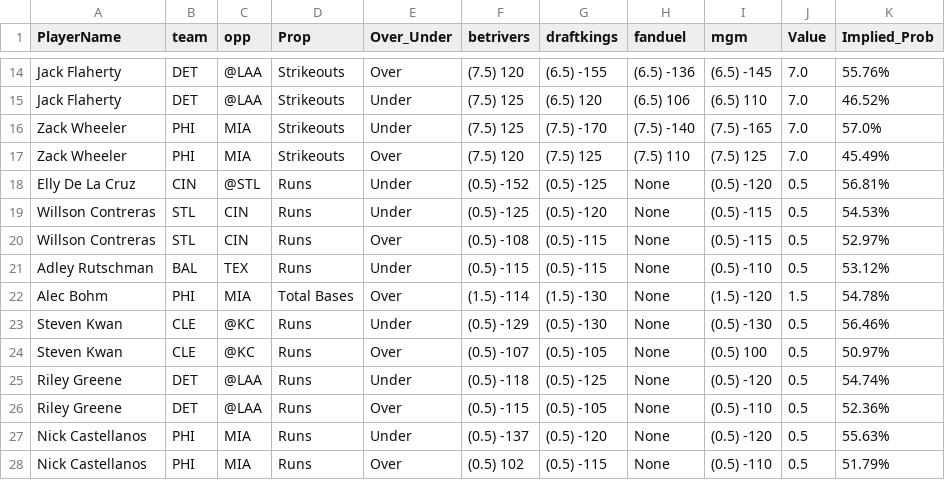
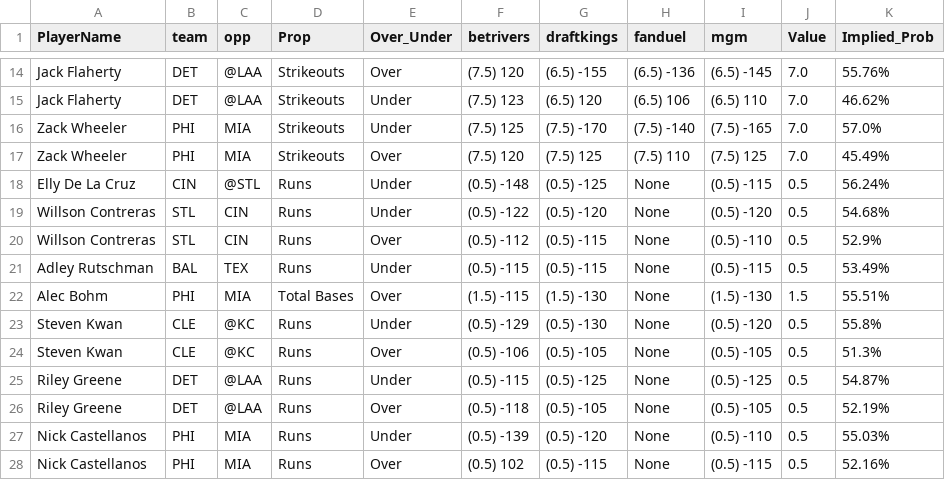
Before and after one commit to DhirenShivdasani/mlb, a CSV file: merged_mlb.csv, drawn as a sheet; only a part is shown, gaps mark what is left out; the diff covers the shown part only; the diff names each change by its address in the sheet, - before the commit and + after, or states it on an @@ line.

```diff
--- a/merged_mlb.csv
+++ b/merged_mlb.csv
-F15 (betrivers): (7.5) 125
+F15 (betrivers): (7.5) 123
-K15 (Implied_Prob): 46.52%
+K15 (Implied_Prob): 46.62%
-F18 (betrivers): (0.5) -152
+F18 (betrivers): (0.5) -148
-I18 (mgm): (0.5) -120
+I18 (mgm): (0.5) -115
-K18 (Implied_Prob): 56.81%
+K18 (Implied_Prob): 56.24%
-F19 (betrivers): (0.5) -125
+F19 (betrivers): (0.5) -122
-I19 (mgm): (0.5) -115
+I19 (mgm): (0.5) -120
-K19 (Implied_Prob): 54.53%
+K19 (Implied_Prob): 54.68%
-F20 (betrivers): (0.5) -108
+F20 (betrivers): (0.5) -112
-I20 (mgm): (0.5) -115
+I20 (mgm): (0.5) -110
-K20 (Implied_Prob): 52.97%
+K20 (Implied_Prob): 52.9%
-I21 (mgm): (0.5) -110
+I21 (mgm): (0.5) -115
-K21 (Implied_Prob): 53.12%
+K21 (Implied_Prob): 53.49%
-F22 (betrivers): (1.5) -114
+F22 (betrivers): (1.5) -115
-I22 (mgm): (1.5) -120
+I22 (mgm): (1.5) -130
-K22 (Implied_Prob): 54.78%
+K22 (Implied_Prob): 55.51%
-I23 (mgm): (0.5) -130
+I23 (mgm): (0.5) -120
-K23 (Implied_Prob): 56.46%
+K23 (Implied_Prob): 55.8%
-F24 (betrivers): (0.5) -107
+F24 (betrivers): (0.5) -106
-I24 (mgm): (0.5) 100
+I24 (mgm): (0.5) -105
-K24 (Implied_Prob): 50.97%
+K24 (Implied_Prob): 51.3%
-F25 (betrivers): (0.5) -118
+F25 (betrivers): (0.5) -115
-I25 (mgm): (0.5) -120
+I25 (mgm): (0.5) -125
-K25 (Implied_Prob): 54.74%
+K25 (Implied_Prob): 54.87%
-F26 (betrivers): (0.5) -115
+F26 (betrivers): (0.5) -118
-I26 (mgm): (0.5) -110
+I26 (mgm): (0.5) -105
-K26 (Implied_Prob): 52.36%
+K26 (Implied_Prob): 52.19%
-F27 (betrivers): (0.5) -137
+F27 (betrivers): (0.5) -139
-I27 (mgm): (0.5) -120
+I27 (mgm): (0.5) -110
-K27 (Implied_Prob): 55.63%
+K27 (Implied_Prob): 55.03%
-I28 (mgm): (0.5) -110
+I28 (mgm): (0.5) -115
-K28 (Implied_Prob): 51.79%
+K28 (Implied_Prob): 52.16%
```
Also changed, not shown: 66 edited cells elsewhere in this file.
